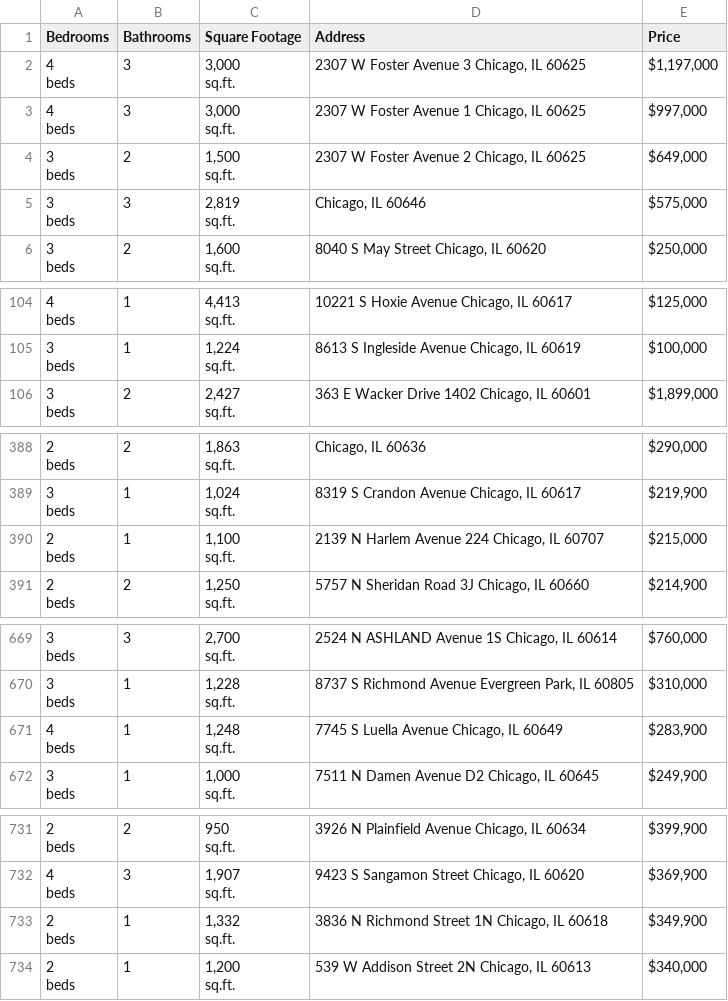
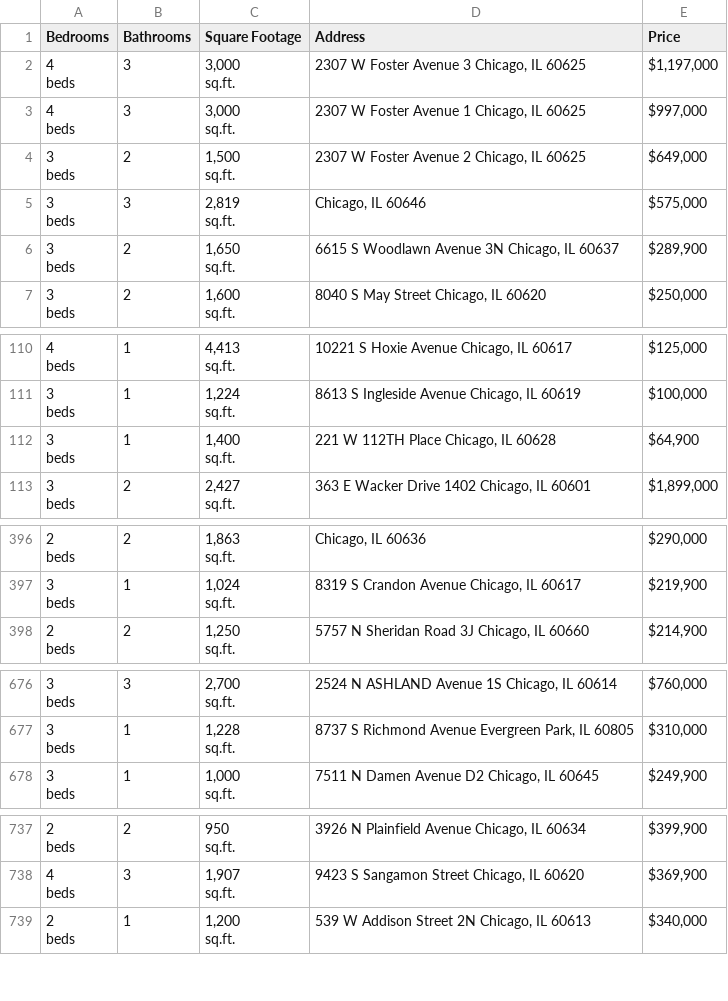
Before and after one commit to bilooo-web/webscraping_project_real_estate, a CSV file: raw_data.csv, drawn as a sheet; only a part is shown, gaps mark what is left out; removed rows and columns are numbered as before the commit, all else as after; ↵ is a line break in a cell; the diff covers the shown part only; the diff names each change by its address in the sheet, - before the commit and + after, or states it on an @@ line.

```diff
--- a/raw_data.csv
+++ b/raw_data.csv
+row 6: 3 ↵ beds | 2 | 1,650 ↵ sq.ft. | 6615 S Woodlawn Avenue 3N Chicago, IL 60637 | $289,900
+row 112: 3 ↵ beds | 1 | 1,400 ↵ sq.ft. | 221 W 112TH Place Chicago, IL 60628 | $64,900
-row 390: 2 ↵ beds | 1 | 1,100 ↵ sq.ft. | 2139 N Harlem Avenue 224 Chicago, IL 60707 | $215,000
-row 671: 4 ↵ beds | 1 | 1,248 ↵ sq.ft. | 7745 S Luella Avenue Chicago, IL 60649 | $283,900
-row 733: 2 ↵ beds | 1 | 1,332 ↵ sq.ft. | 3836 N Richmond Street 1N Chicago, IL 60618 | $349,900
```
Also changed, not shown: 9 added rows, 8 removed rows, 4 moved rows and 4 edited cells elsewhere in this file, cleaned_data.csv.
